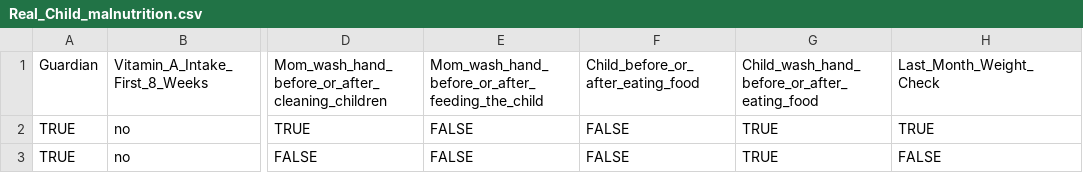
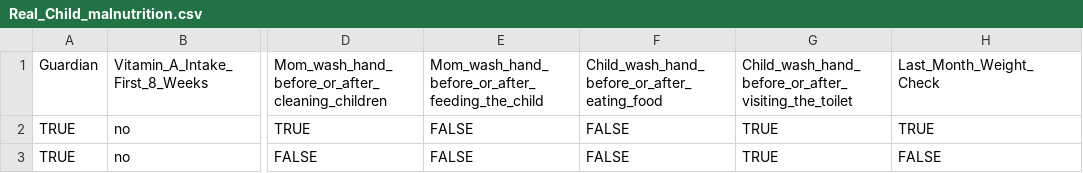
Before and after one commit to Natchaphon-Projects/Final-projet2, a CSV file: src/data/Real_Child_malnutrition.csv, drawn as a sheet; only a part is shown, gaps mark what is left out; the diff names each change by its address in the sheet, - before the commit and + after, or states it on an @@ line.

```diff
--- a/src/data/Real_Child_malnutrition.csv
+++ b/src/data/Real_Child_malnutrition.csv
-F1: Child_before_or_after_eating_food
+F1: Child_wash_hand_before_or_after_eating_food
-G1: Child_wash_hand_before_or_after_eating_food
+G1: Child_wash_hand_before_or_after_visiting_the_toilet
```
Also changed, not shown: 2 other files.
